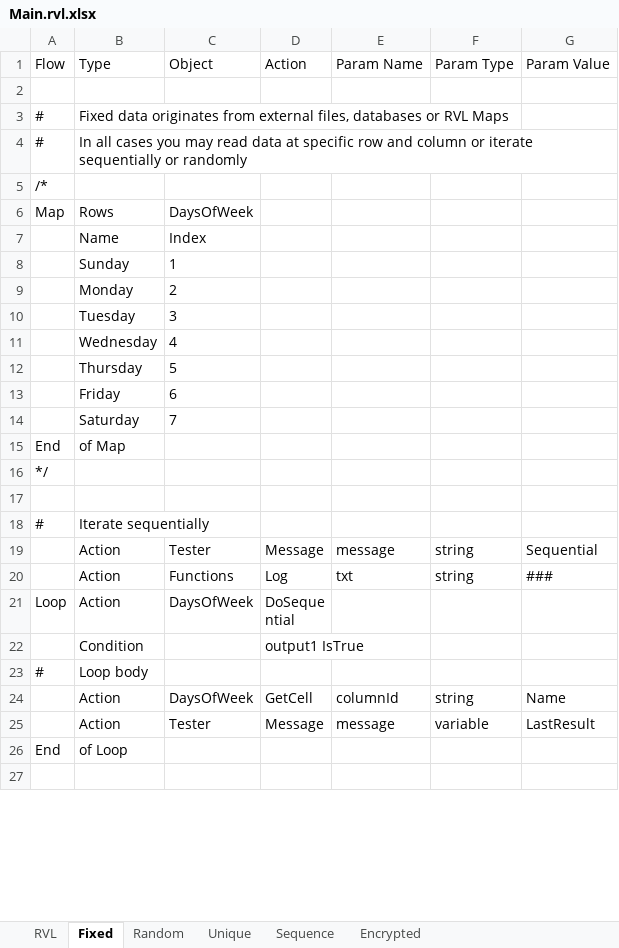
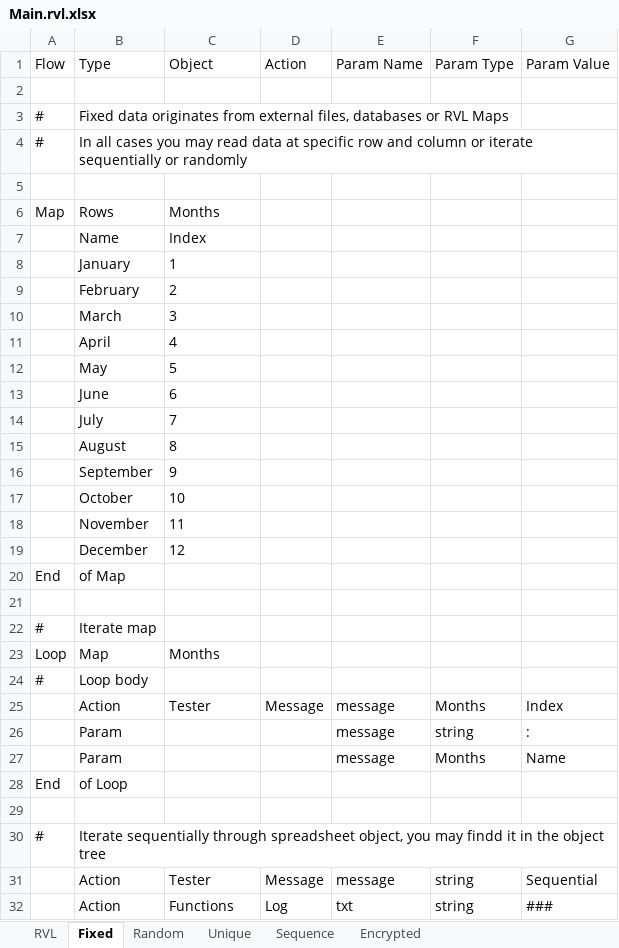
Before and after one commit to Inflectra/rapise-framework-examples, an Excel workbook: OpenMRS_DDT/DataOrigin/Main.rvl.xlsx, sheet Fixed, drawn as a sheet; only a part is shown; the shorter side is filled out with more unchanged rows; values as stored, in another font and other column widths than the file's, no borders; removed rows and columns are numbered as before the commit, all else as after; the diff covers the shown part only; the diff names each change by its address in the sheet, - before the commit and + after, or states it on an @@ line.

Commit message:
Map example

```diff
--- a/OpenMRS_DDT/DataOrigin/Main.rvl.xlsx (sheet Fixed)
+++ b/OpenMRS_DDT/DataOrigin/Main.rvl.xlsx (sheet Fixed)
-A5 (Flow): /*
+A5 (Flow): (empty)
-C6 (Object): DaysOfWeek
+C6 (Object): Months
-B8 (Type): Sunday
+B8 (Type): January
-B9 (Type): Monday
+B9 (Type): February
-B10 (Type): Tuesday
+B10 (Type): March
-B11 (Type): Wednesday
+B11 (Type): April
-B12 (Type): Thursday
+B12 (Type): May
-B13 (Type): Friday
+B13 (Type): June
-B14 (Type): Saturday
+B14 (Type): July
+row 15:  | August | 8
+row 16:  | September | 9
+row 17:  | October | 10
+row 18:  | November | 11
+row 19:  | December | 12
-row 16: */
-B22 (Type): Iterate sequentially
+B22 (Type): Iterate map
+row 23: Loop | Map | Months
+row 24: # | Loop body
+row 25:  | Action | Tester | Message | message | Months | Index
+row 26:  | Param |  |  | message | string | :
+row 27:  | Param |  |  | message | Months | Name
+row 28: End | of Loop
+row 29: (empty)
+row 30: # | Iterate sequentially through spreadsheet object, you may findd it in the object tree
```
Also changed, not shown: 1 edited cell elsewhere in this sheet.
